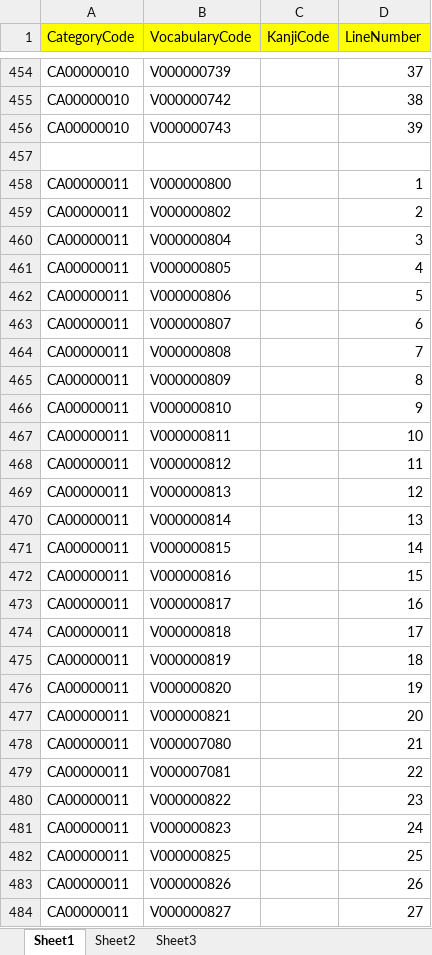
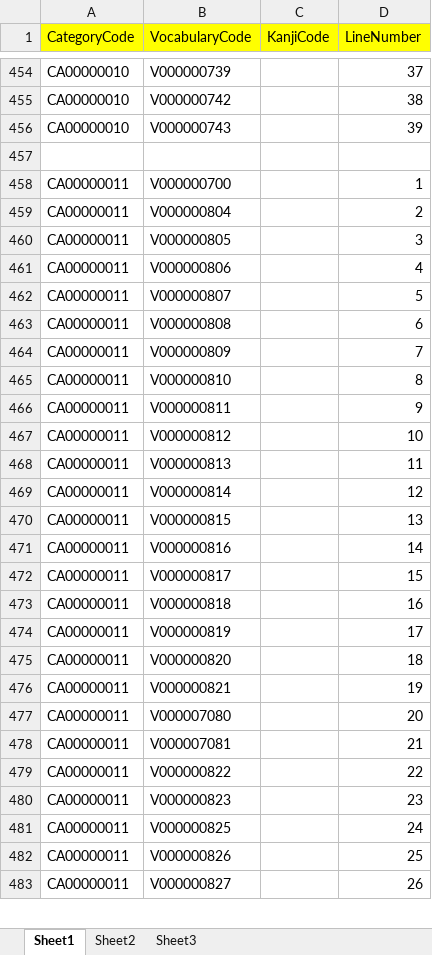
Before and after one commit to conket/conket, an Excel workbook: NihongoVoca - Copy/DB/Data/MSSQL Data/ms_vocabularydetails.xlsx, sheet Sheet1, drawn as a sheet; only a part is shown, gaps mark what is left out; values as stored, in another font and other column widths than the file's, no borders; removed rows and columns are numbered as before the commit, all else as after; the diff covers the shown part only; the diff names each change by its address in the sheet, - before the commit and + after, or states it on an @@ line.

```diff
--- a/NihongoVoca - Copy/DB/Data/MSSQL Data/ms_vocabularydetails.xlsx (sheet Sheet1)
+++ b/NihongoVoca - Copy/DB/Data/MSSQL Data/ms_vocabularydetails.xlsx (sheet Sheet1)
-B458 (VocabularyCode): V000000800
+B458 (VocabularyCode): V000000700
-row 459: CA00000011 | V000000802 |  | 2
-D459 (LineNumber): 3
+D459 (LineNumber): 2
-D460 (LineNumber): 4
+D460 (LineNumber): 3
-D461 (LineNumber): 5
+D461 (LineNumber): 4
-D462 (LineNumber): 6
+D462 (LineNumber): 5
-D463 (LineNumber): 7
+D463 (LineNumber): 6
-D464 (LineNumber): 8
+D464 (LineNumber): 7
-D465 (LineNumber): 9
+D465 (LineNumber): 8
-D466 (LineNumber): 10
+D466 (LineNumber): 9
-D467 (LineNumber): 11
+D467 (LineNumber): 10
-D468 (LineNumber): 12
+D468 (LineNumber): 11
-D469 (LineNumber): 13
+D469 (LineNumber): 12
-D470 (LineNumber): 14
+D470 (LineNumber): 13
-D471 (LineNumber): 15
+D471 (LineNumber): 14
-D472 (LineNumber): 16
+D472 (LineNumber): 15
-D473 (LineNumber): 17
+D473 (LineNumber): 16
-D474 (LineNumber): 18
+D474 (LineNumber): 17
-D475 (LineNumber): 19
+D475 (LineNumber): 18
-D476 (LineNumber): 20
+D476 (LineNumber): 19
-D477 (LineNumber): 21
+D477 (LineNumber): 20
-D478 (LineNumber): 22
+D478 (LineNumber): 21
-D479 (LineNumber): 23
+D479 (LineNumber): 22
-D480 (LineNumber): 24
+D480 (LineNumber): 23
-D481 (LineNumber): 25
+D481 (LineNumber): 24
-D482 (LineNumber): 26
+D482 (LineNumber): 25
-D483 (LineNumber): 27
+D483 (LineNumber): 26
```
Also changed, not shown: 1 added row, 1 removed row and 22 edited cells elsewhere in this sheet, NihongoVoca - Copy/DB/Data/MSSQL Data/full.xlsx, 4 other files.
